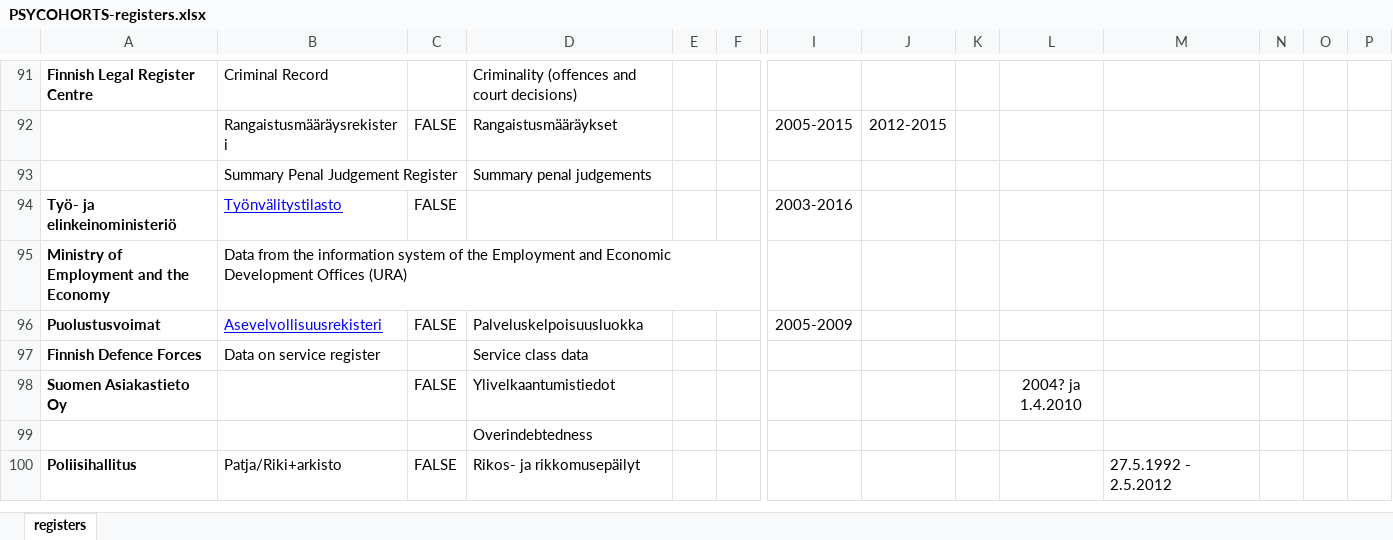
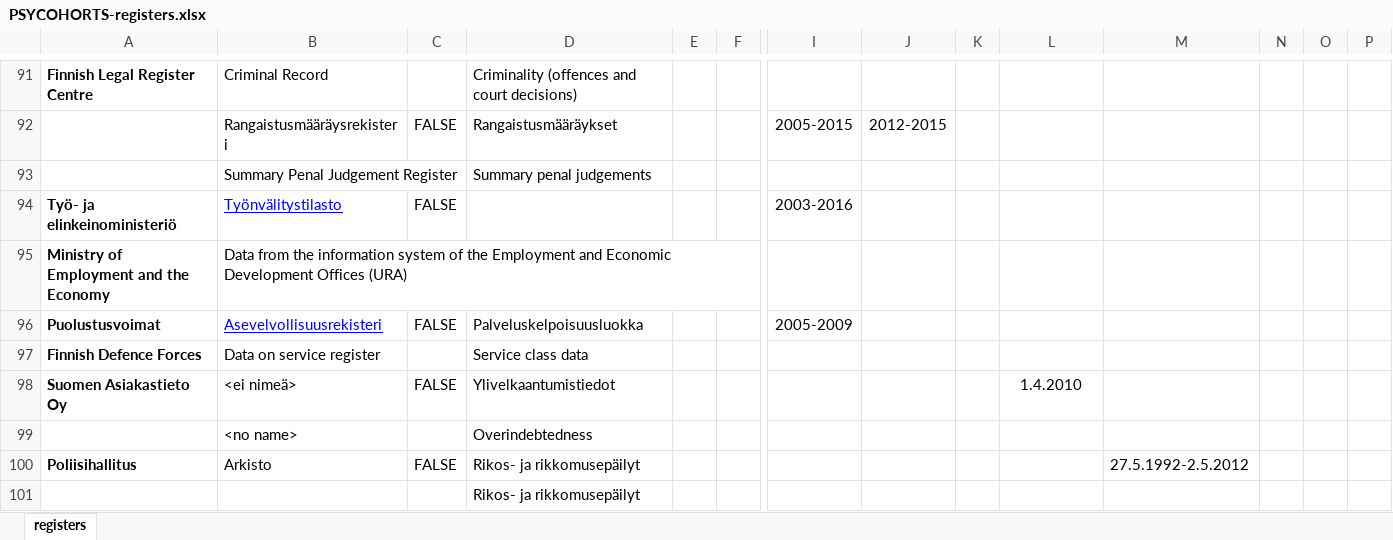
Before and after one commit to sakasute/meta-visu, an Excel workbook: python/PSYCOHORTS-registers.xlsx, sheet registers, drawn as a sheet; only a part is shown, gaps mark what is left out; values as stored, in another font and other column widths than the file's, no borders; conditional formats not drawn; rows hold the shown columns only; the diff names each change by its address in the sheet, - before the commit and + after, or states it on an @@ line.

Commit message:
Modified excel

```diff
--- a/python/PSYCOHORTS-registers.xlsx (sheet registers)
+++ b/python/PSYCOHORTS-registers.xlsx (sheet registers)
-B98: (empty)
+B98: <ei nimeä>
-L98: 2004? ja 1.4.2010
+L98: 1.4.2010
-B99: (empty)
+B99: <no name>
-B100: Patja/Riki+arkisto
+B100: Arkisto
-M100: 27.5.1992 - 2.5.2012
+M100: 27.5.1992-2.5.2012
+row 101:  |  |  | Rikos- ja rikkomusepäilyt
```
Also changed, not shown: python/FBC-rekisterit.xlsx, 2 other files.
